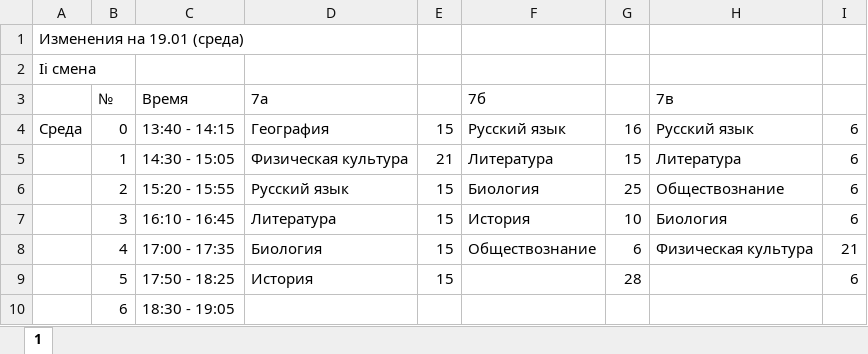
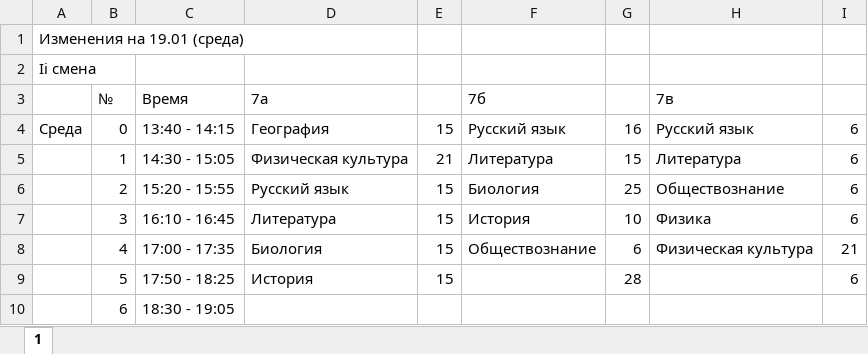
Before and after one commit to Sub-Zerro/raspTest3, an Excel workbook: book.xlsx, sheet 1, drawn as a sheet; values as stored, in another font and other column widths than the file's, no borders; the diff names each change by its address in the sheet, - before the commit and + after, or states it on an @@ line.

Commit message:
newfizika

```diff
--- a/book.xlsx (sheet 1)
+++ b/book.xlsx (sheet 1)
-H7 (7в): Биология
+H7 (7в): Физика
```
